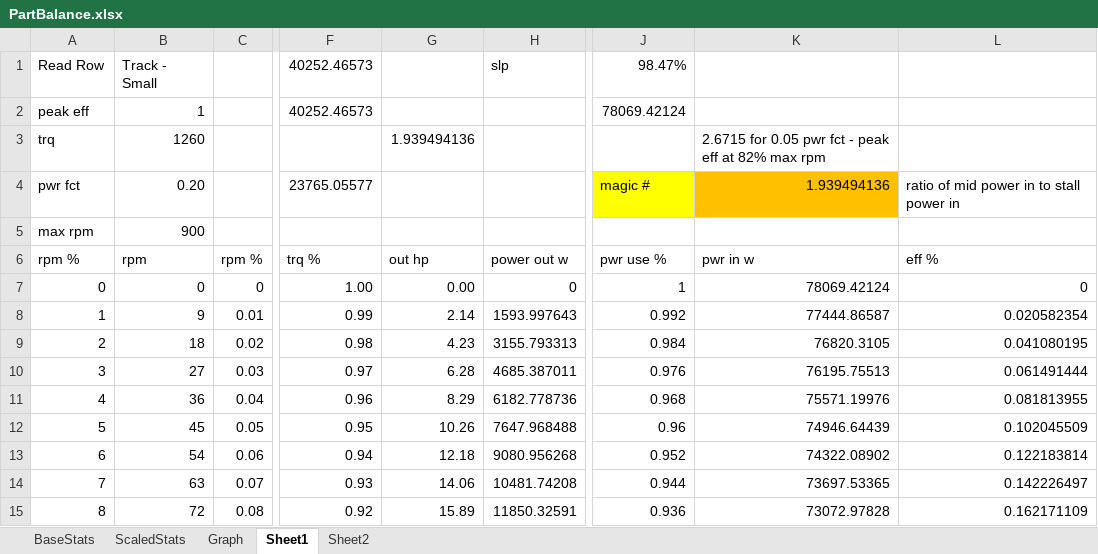
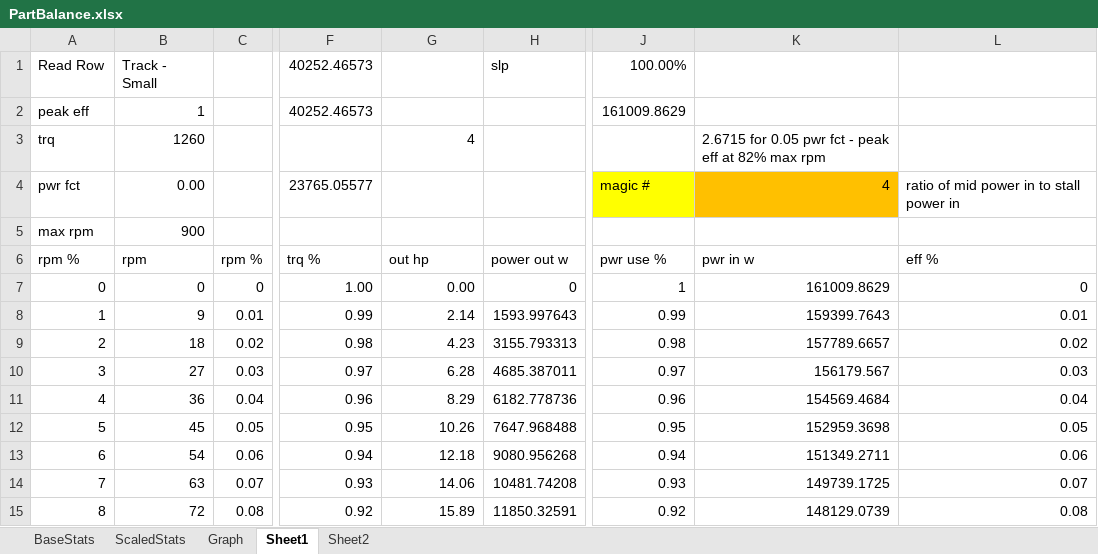
Before and after one commit to shadowmage45/KerbalFoundries2, an Excel workbook: Resources/PartBalance.xlsx, sheet Sheet1, drawn as a sheet; only a part is shown, gaps mark what is left out; values as stored, in another font and other column widths than the file's, no borders; charts and pictures not drawn; the diff covers the shown part only; the diff names each change by its address in the sheet, - before the commit and + after, or states it on an @@ line.

Commit message:
more work on motor graph

```diff
--- a/Resources/PartBalance.xlsx (sheet Sheet1)
+++ b/Resources/PartBalance.xlsx (sheet Sheet1)
-J1: 98.47%
+J1: 100.00%
-J2: 78069.42124
+J2: 161009.8629
-G3: 1.939494136
+G3: 4
-B4: 0.20
+B4: 0.00
-K4: 1.939494136
+K4: 4
-K7: 78069.42124
+K7: 161009.8629
-J8: 0.992
+J8: 0.99
-K8: 77444.86587
+K8: 159399.7643
-L8: 0.020582354
+L8: 0.01
-J9: 0.984
+J9: 0.98
-K9: 76820.3105
+K9: 157789.6657
-L9: 0.041080195
+L9: 0.02
-J10: 0.976
+J10: 0.97
-K10: 76195.75513
+K10: 156179.567
-L10: 0.061491444
+L10: 0.03
-J11: 0.968
+J11: 0.96
-K11: 75571.19976
+K11: 154569.4684
-L11: 0.081813955
+L11: 0.04
-J12: 0.96
+J12: 0.95
-K12: 74946.64439
+K12: 152959.3698
-L12: 0.102045509
+L12: 0.05
-J13: 0.952
+J13: 0.94
-K13: 74322.08902
+K13: 151349.2711
-L13: 0.122183814
+L13: 0.06
-J14: 0.944
+J14: 0.93
-K14: 73697.53365
+K14: 149739.1725
-L14: 0.142226497
+L14: 0.07
-J15: 0.936
+J15: 0.92
-K15: 73072.97828
+K15: 148129.0739
-L15: 0.162171109
+L15: 0.08
```
Also changed, not shown: 278 edited cells elsewhere in this sheet, sheet Sheet2, charts or pictures.
